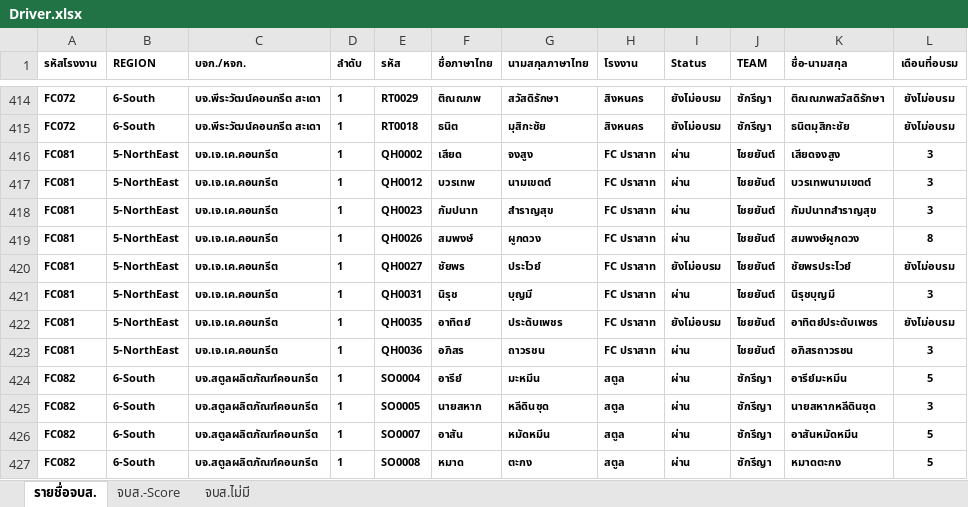
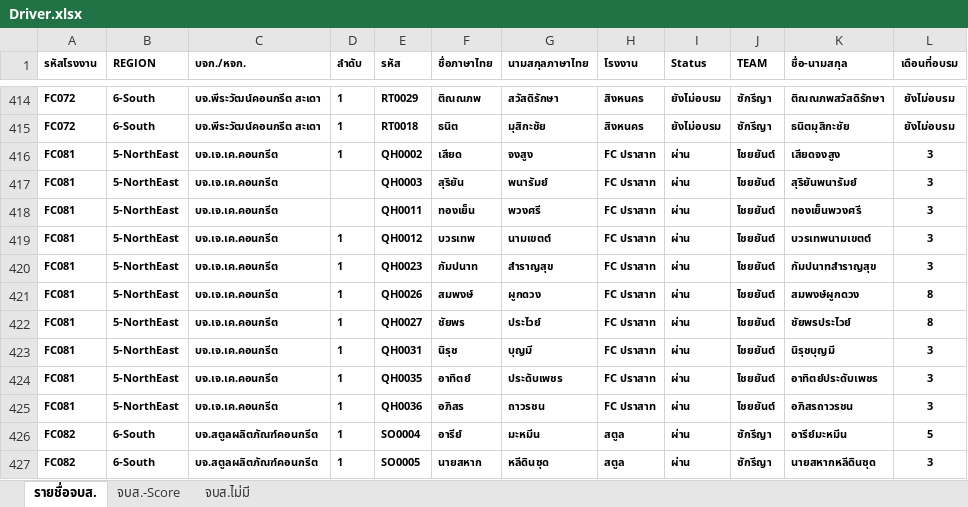
Before and after one commit to prayutp1-debug/newstarrating, an Excel workbook: source-excel/Driver.xlsx, sheet รายชื่อจบส., drawn as a sheet; only a part is shown, gaps mark what is left out; the shorter side is filled out with more unchanged rows; values as stored, in another font and other column widths than the file's, no borders; conditional formats not drawn; addresses are those after the commit; the diff names each change by its address in the sheet, - before the commit and + after, or states it on an @@ line.

Commit message:
Add files via upload

```diff
--- a/source-excel/Driver.xlsx (sheet รายชื่อจบส.)
+++ b/source-excel/Driver.xlsx (sheet รายชื่อจบส.)
+row 417: FC081 | 5-NorthEast | บจ.เจ.เค.คอนกรีต |  | QH0003 | สุริยัน | พนารัมย์ | FC ปราสาท | ผ่าน | ไชยยันต์ | สุริยันพนารัมย์ | 3
+row 418: FC081 | 5-NorthEast | บจ.เจ.เค.คอนกรีต |  | QH0011 | ทองเย็น | พวงศรี | FC ปราสาท | ผ่าน | ไชยยันต์ | ทองเย็นพวงศรี | 3
-I422 (Status): ยังไม่อบรม
+I422 (Status): ผ่าน
-L422 (เดือนที่อบรม): ยังไม่อบรม
+L422 (เดือนที่อบรม): 8
-I424 (Status): ยังไม่อบรม
+I424 (Status): ผ่าน
-L424 (เดือนที่อบรม): ยังไม่อบรม
+L424 (เดือนที่อบรม): 3
```
Also changed, not shown: sheet จบส.-Score.
